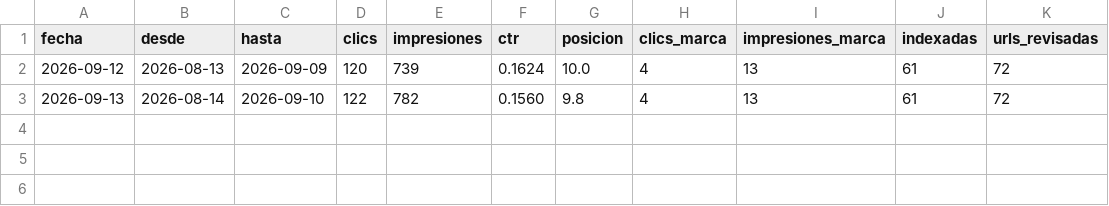
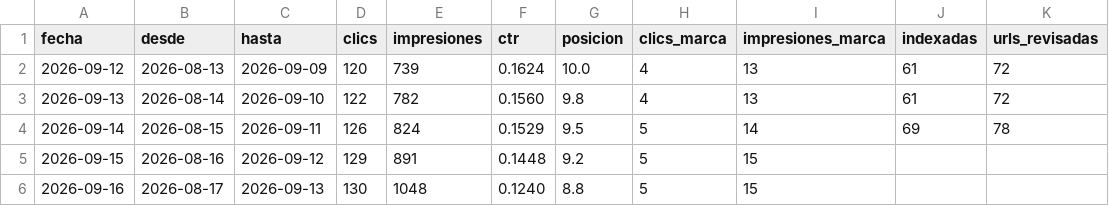
Before and after one commit to elmandress/dahilia, a CSV file: research/mediciones/historial.csv, drawn as a sheet.

```diff
--- a/research/mediciones/historial.csv
+++ b/research/mediciones/historial.csv
@@ -3 +3,4 @@ fecha,desde,hasta,clics,impresiones,ctr,posicion,clics_marca,impresiones_marca,i
 2026-09-13,2026-08-14,2026-09-10,122,782,0.1560,9.8,4,13,61,72
+2026-09-14,2026-08-15,2026-09-11,126,824,0.1529,9.5,5,14,69,78
+2026-09-15,2026-08-16,2026-09-12,129,891,0.1448,9.2,5,15,,
+2026-09-16,2026-08-17,2026-09-13,130,1048,0.1240,8.8,5,15,,
```
Also changed, not shown: 59 other files.
